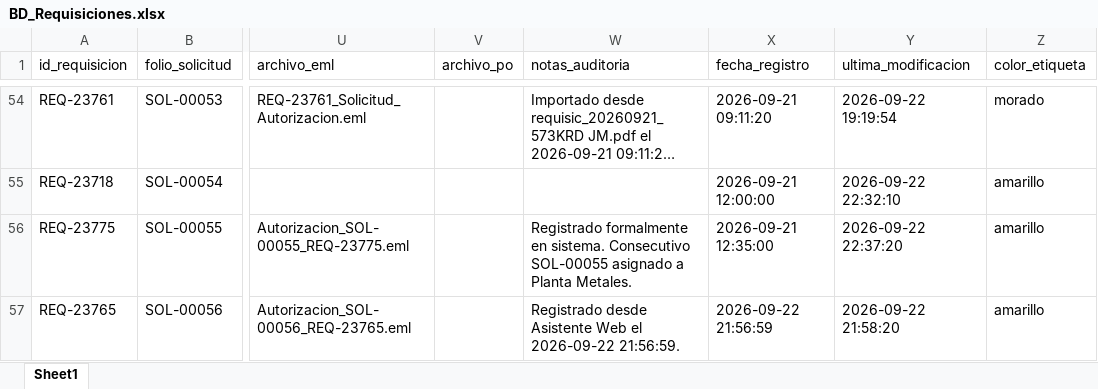
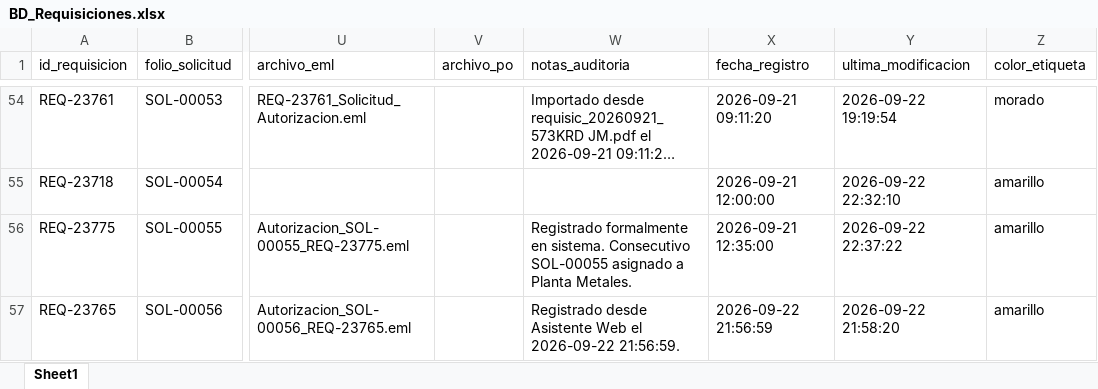
Before and after one commit to jesusalbertomoraleslopez-byte/sigrama-requisiciones-app, an Excel workbook: data/BD_Requisiciones.xlsx, sheet Sheet1, drawn as a sheet; only a part is shown, gaps mark what is left out; long unchanged cells end in …; values as stored, in another font and other column widths than the file's, no borders; the diff names each change by its address in the sheet, - before the commit and + after, or states it on an @@ line.

Commit message:
auto: actualización de data/BD_Requisiciones.xlsx desde Streamlit Cloud

```diff
--- a/data/BD_Requisiciones.xlsx (sheet Sheet1)
+++ b/data/BD_Requisiciones.xlsx (sheet Sheet1)
-Y56 (ultima_modificacion): 2026-09-22 22:37:20
+Y56 (ultima_modificacion): 2026-09-22 22:37:22
```
